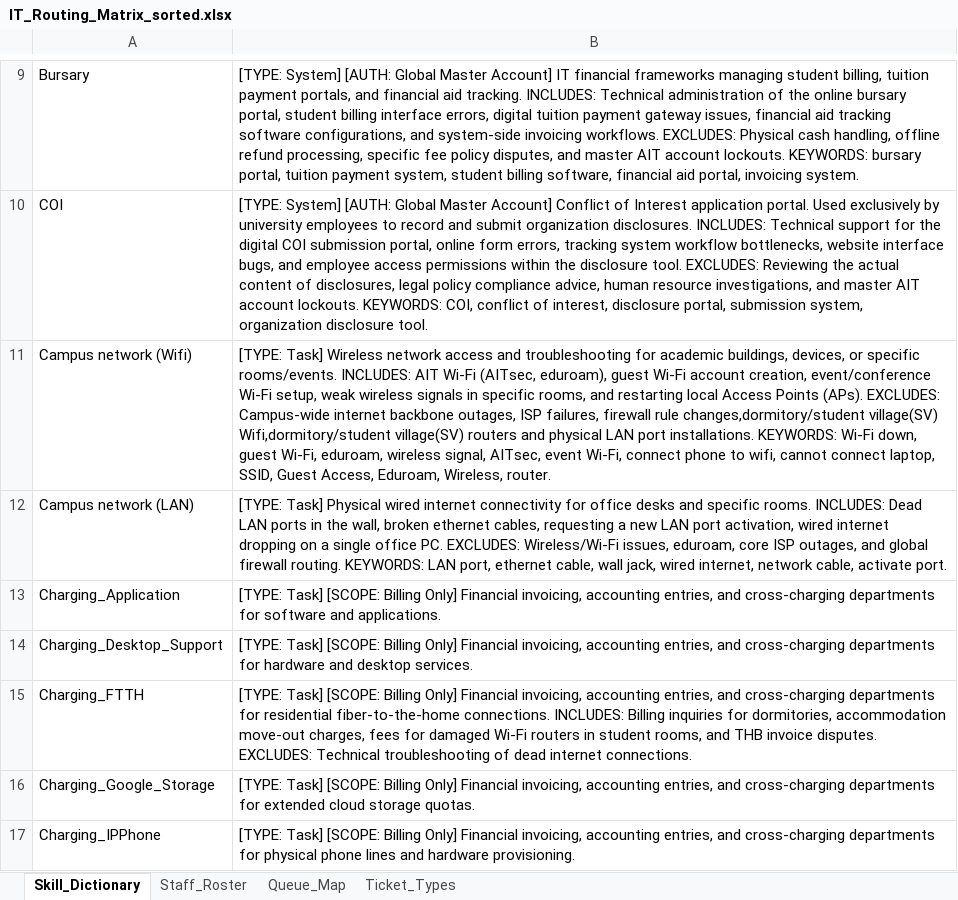
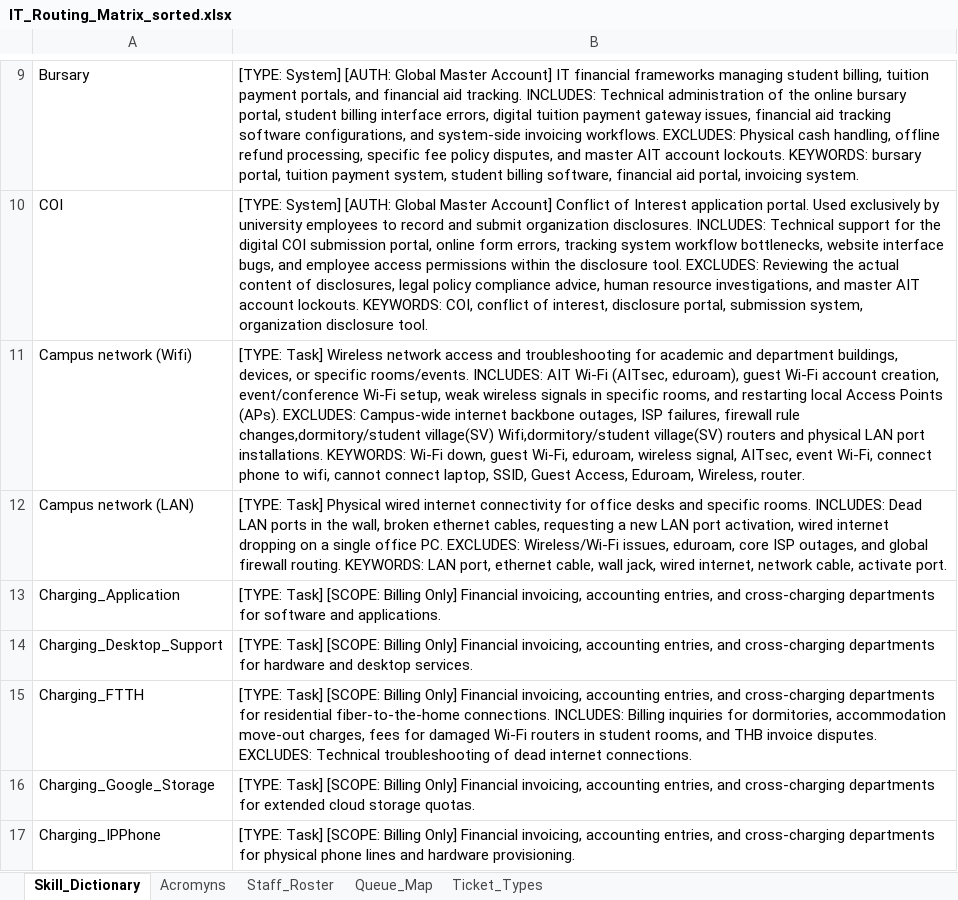
Before and after one commit to 1ilshi/ai_dispatch_project, an Excel workbook: IT_Routing_Matrix_sorted.xlsx, sheet Skill_Dictionary, drawn as a sheet; only a part is shown, gaps mark what is left out; values as stored, in another font and other column widths than the file's, no borders; the diff covers the shown part only; the diff names each change by its address in the sheet, - before the commit and + after, or states it on an @@ line.

```diff
--- a/IT_Routing_Matrix_sorted.xlsx (sheet Skill_Dictionary)
+++ b/IT_Routing_Matrix_sorted.xlsx (sheet Skill_Dictionary)
+sheet tab: Acromyns
-B11: …for academic buildings, devices,…
+B11: …for academic and department buildings, devices,…
```
Also changed, not shown: 2 edited cells elsewhere in this sheet, 2 other files.
